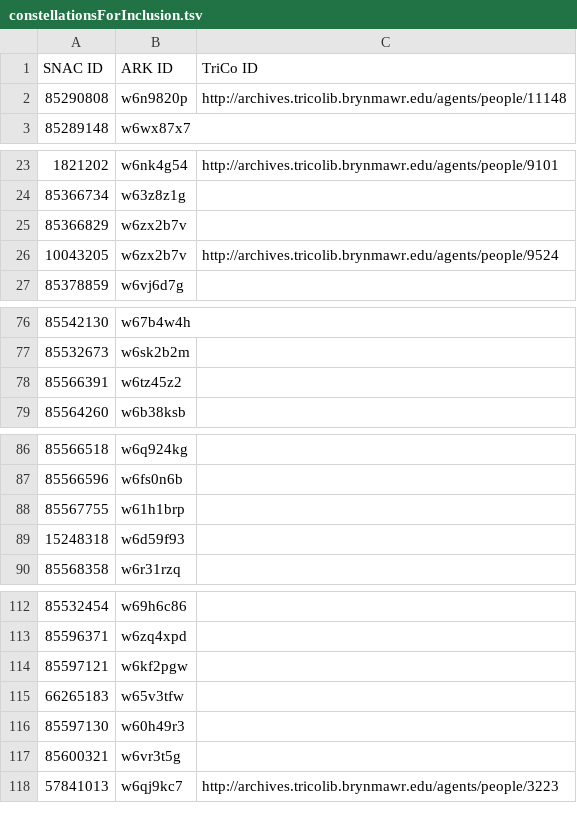
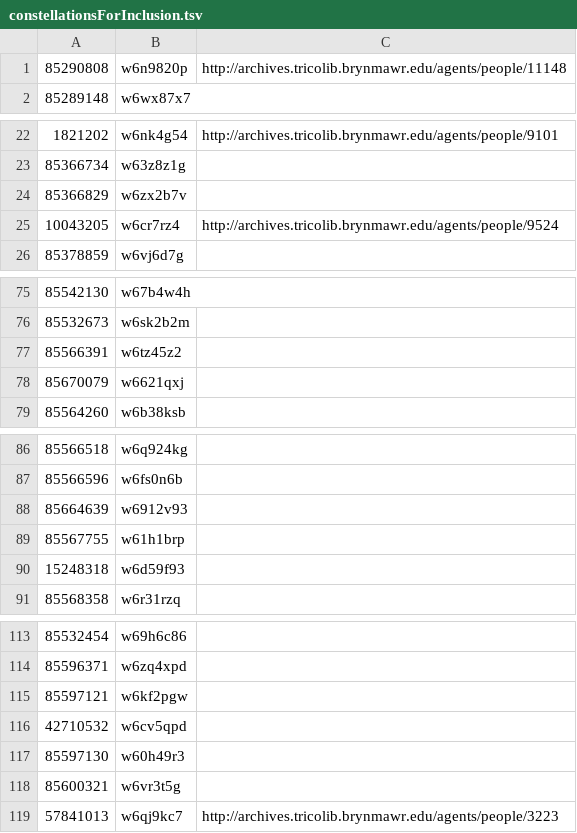
Before and after one commit to swat-ds/our-beloved-friend, a TSV file: constellationsForInclusion.tsv, drawn as a sheet; only a part is shown, gaps mark what is left out; the diff covers the shown part only.

```diff
--- a/constellationsForInclusion.tsv
+++ b/constellationsForInclusion.tsv
@@ -1,2 +1 @@
-SNAC ID	ARK ID	TriCo ID
 85290808	w6n9820p	http://archives.tricolib.brynmawr.edu/agents/people/11148
@@ -25,3 +24,3 @@ SNAC ID	ARK ID	TriCo ID
 85366829	w6zx2b7v	
-10043205	w6zx2b7v	http://archives.tricolib.brynmawr.edu/agents/people/9524
+10043205	w6cr7rz4	http://archives.tricolib.brynmawr.edu/agents/people/9524
 85378859	w6vj6d7g	
@@ -78,2 +77,3 @@ SNAC ID	ARK ID	TriCo ID
 85566391	w6tz45z2	
+85670079	w6621qxj	
 85564260	w6b38ksb	
@@ -87,2 +87,3 @@ SNAC ID	ARK ID	TriCo ID
 85566596	w6fs0n6b	
+85664639	w6912v93	
 85567755	w61h1brp	
@@ -114,3 +115,3 @@ SNAC ID	ARK ID	TriCo ID
 85597121	w6kf2pgw	
-66265183	w65v3tfw	
+42710532	w6cv5qpd	
 85597130	w60h49r3	
```
Also changed, not shown: 16 added rows, 1 removed row and 2 edited cells elsewhere in this file.
